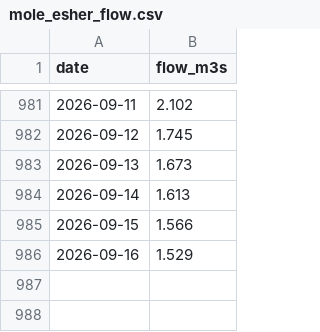
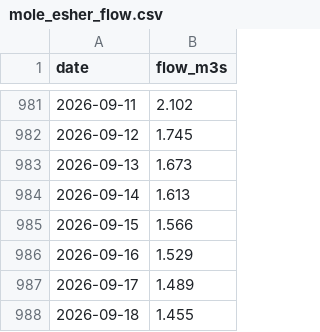
Before and after one commit to Walton-Viking-Scouts/thameswatch-model, a CSV file: data/mole_esher_flow.csv, drawn as a sheet; only a part is shown, gaps mark what is left out.

```diff
--- a/data/mole_esher_flow.csv
+++ b/data/mole_esher_flow.csv
@@ -986 +986,3 @@ date,flow_m3s
 2026-09-16,1.529
+2026-09-17,1.489
+2026-09-18,1.455
```
Also changed, not shown: data/hogsmill_rain.csv, data/thames_reading_flow.csv, 6 other files.
